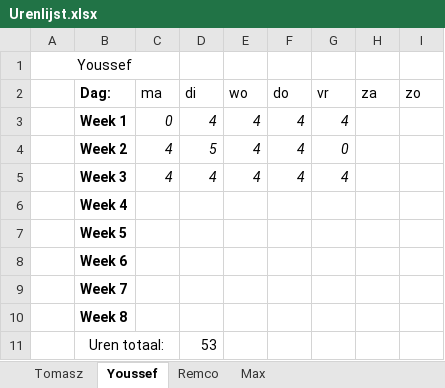
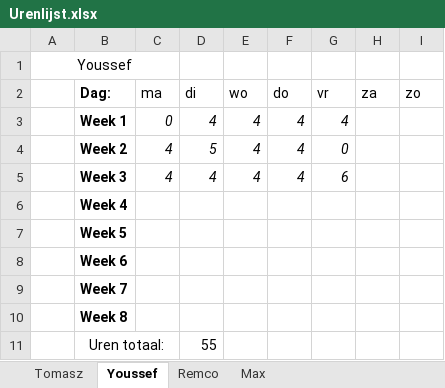
Before and after one commit to FIFA-by-TYMR/Project_Documentation, an Excel workbook: Documenten/Urenlijst.xlsx, sheet Youssef, drawn as a sheet; values as stored, in another font and other column widths than the file's, no borders; the diff names each change by its address in the sheet, - before the commit and + after, or states it on an @@ line.

Commit message:
Updated "Urenlijst"

```diff
--- a/Documenten/Urenlijst.xlsx (sheet Youssef)
+++ b/Documenten/Urenlijst.xlsx (sheet Youssef)
-G5 (vr): 4
+G5 (vr): 6
-D11 (di): 53
+D11 (di): 55
```
